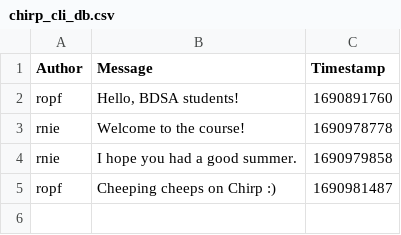
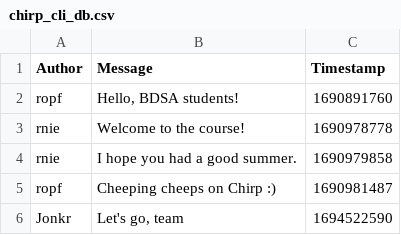
Before and after one commit to ITU-BDSA23-GROUP9/Chirp, a CSV file: Chirp.CLI/chirp_cli_db.csv, drawn as a sheet; the diff names each change by its address in the sheet, - before the commit and + after, or states it on an @@ line.

Commit message:
Add generic CSVDatabase and IDatabaseRepository.
Co-authored-by: Anton <anlf@itu.dk>

Co-authored-by: Oline <okre@itu.dk>

Co-authored-by: Lauritz <lana@itu.dk>

Co-authored-by: Johan <jsbe@itu.dk>

Co-authored-by: Clara <clwj@itu.dk>

```diff
--- a/Chirp.CLI/chirp_cli_db.csv
+++ b/Chirp.CLI/chirp_cli_db.csv
+row 6: Jonkr | Let's go, team | 1694522590
```
Also changed, not shown: 6 other files.
